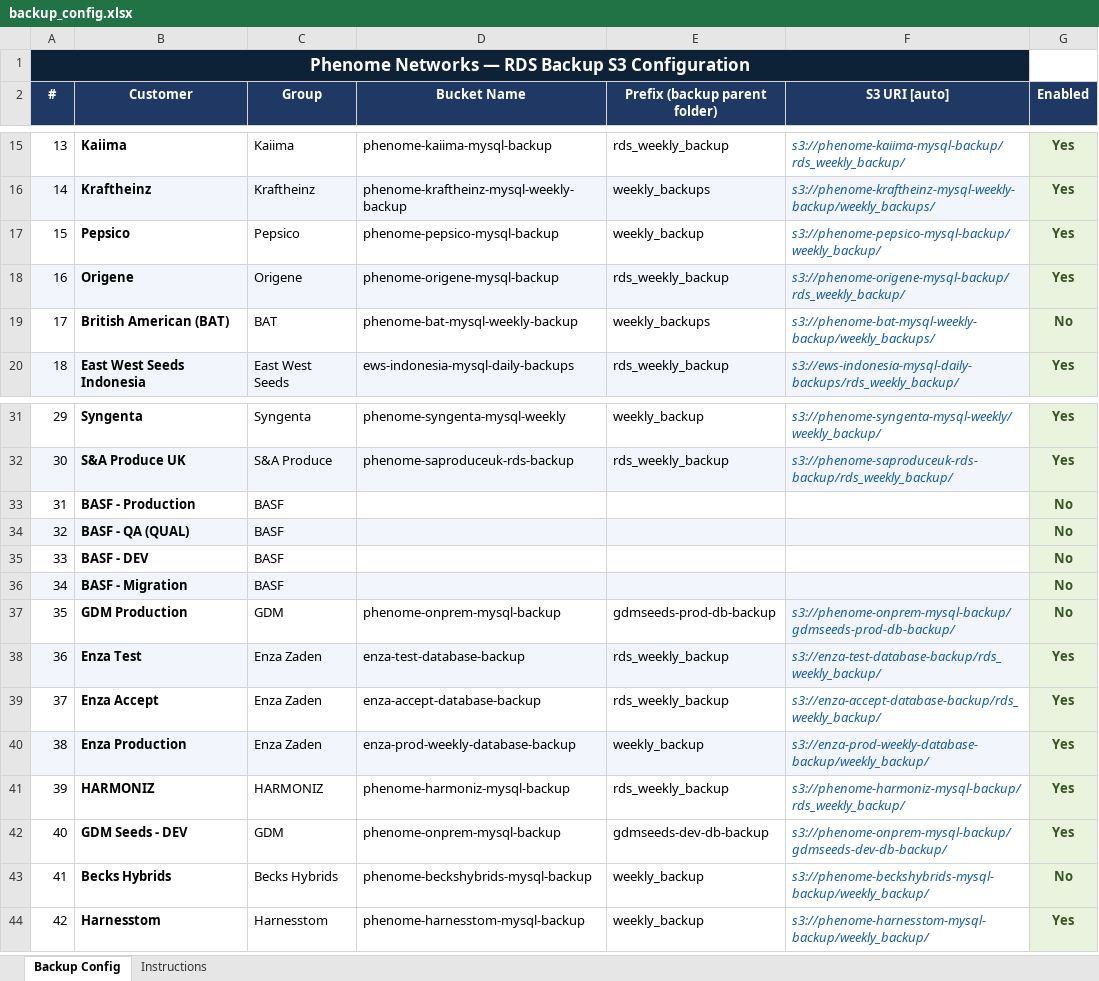
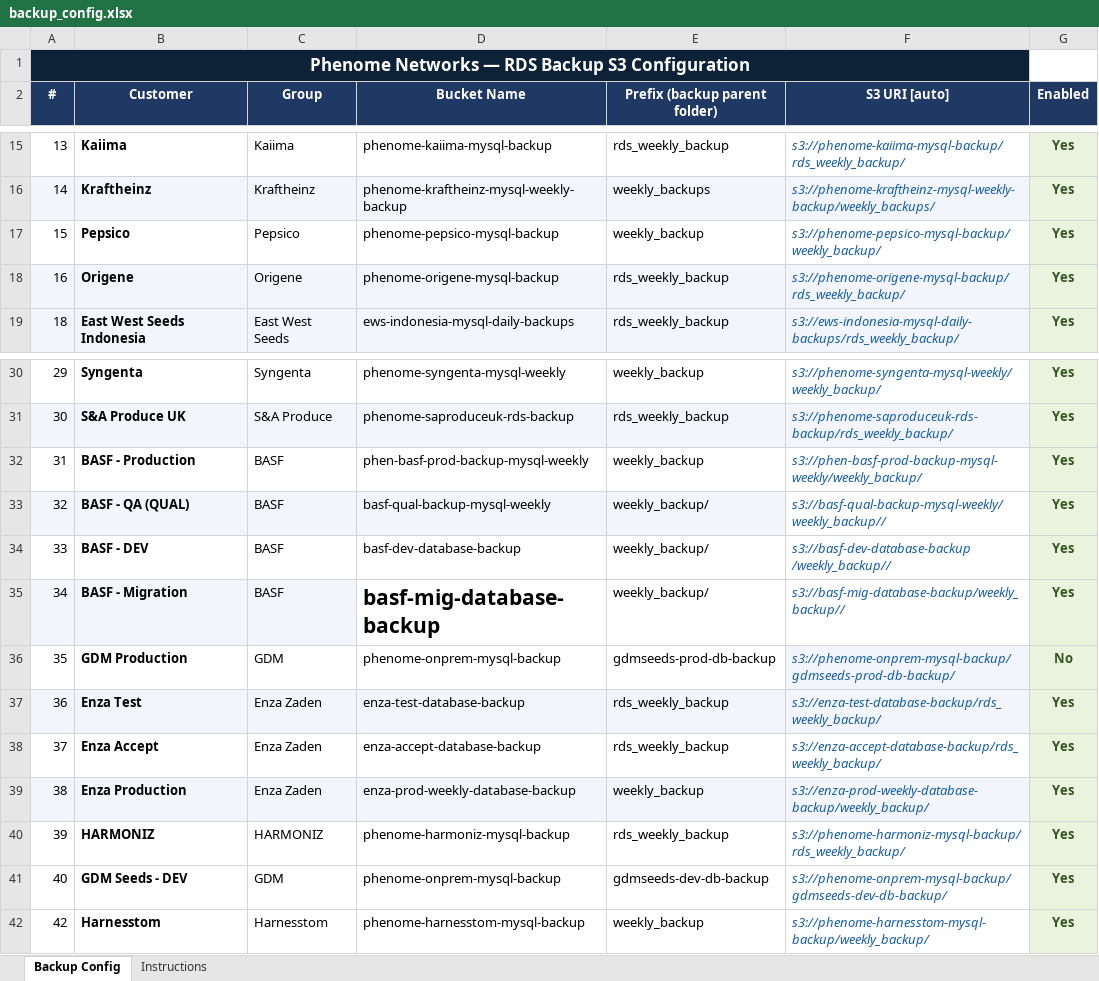
Before and after one commit to itay-phenome/scripts, an Excel workbook: utils/Backup_Checker/backup_config.xlsx, sheet Backup Config, drawn as a sheet; only a part is shown, gaps mark what is left out; values as stored, in another font and other column widths than the file's, no borders; removed rows and columns are numbered as before the commit, all else as after; the diff names each change by its address in the sheet, - before the commit and + after, or states it on an @@ line.

```diff
--- a/utils/Backup_Checker/backup_config.xlsx (sheet Backup Config)
+++ b/utils/Backup_Checker/backup_config.xlsx (sheet Backup Config)
-row 19: 17 | British American (BAT) | BAT | phenome-bat-mysql-weekly-backup | weekly_backups | s3://phenome-bat-mysql-weekly-backup/weekly_backups/ | No
-D32 (Bucket Name): (empty)
+D32 (Bucket Name): phen-basf-prod-backup-mysql-weekly
-E32 (Prefix (backup parent folder)): (empty)
+E32 (Prefix (backup parent folder)): weekly_backup
-F32 (S3 URI [auto]): (empty)
+F32 (S3 URI [auto]): s3://phen-basf-prod-backup-mysql-weekly/weekly_backup/
-G32:G35 (Enabled): No
+G32:G35 (Enabled): Yes
-D33 (Bucket Name): (empty)
+D33 (Bucket Name): basf-qual-backup-mysql-weekly
-E33:E35 (Prefix (backup parent folder)): (empty)
+E33:E35 (Prefix (backup parent folder)): weekly_backup/
-F33 (S3 URI [auto]): (empty)
+F33 (S3 URI [auto]): s3://basf-qual-backup-mysql-weekly/weekly_backup//
-F33 fill: #F2F6FC
+F33 fill: none
-D34 (Bucket Name): (empty)
+D34 (Bucket Name): basf-dev-database-backup
-F34 (S3 URI [auto]): (empty)
+F34 (S3 URI [auto]): s3://basf-dev-database-backup /weekly_backup//
-D35 (Bucket Name): (empty)
+D35 (Bucket Name): basf-mig-database-backup
-D35:F35 fill: #F2F6FC
+D35:F35 fill: none
-F35 (S3 URI [auto]): (empty)
+F35 (S3 URI [auto]): s3://basf-mig-database-backup/weekly_backup//
-row 43: 41 | Becks Hybrids | Becks Hybrids | phenome-beckshybrids-mysql-backup | weekly_backup | s3://phenome-beckshybrids-mysql-backup/weekly_backup/ | No
```
Also changed, not shown: formulas that keep their value, 8 other files.
